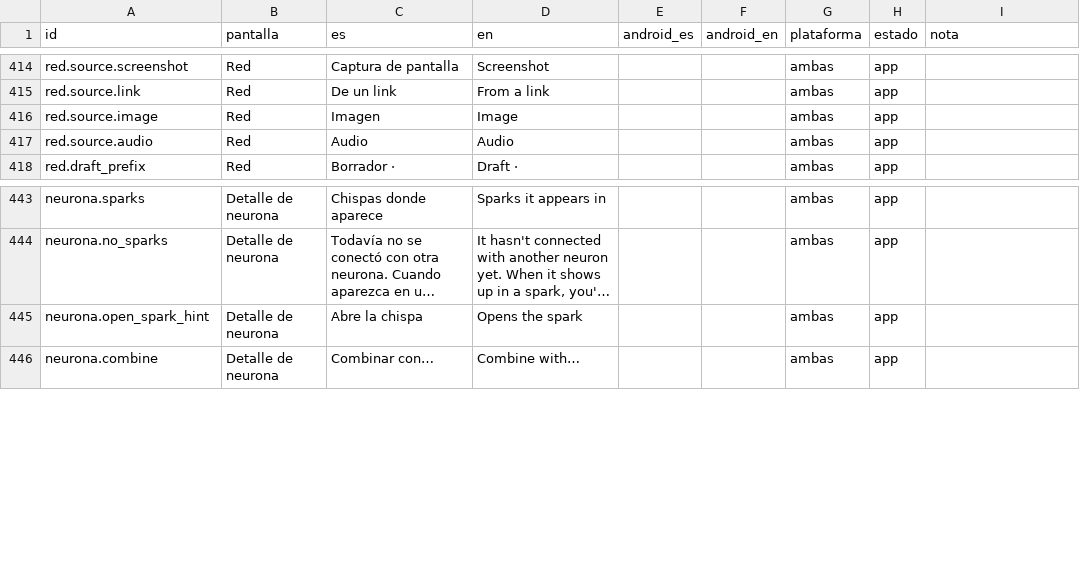
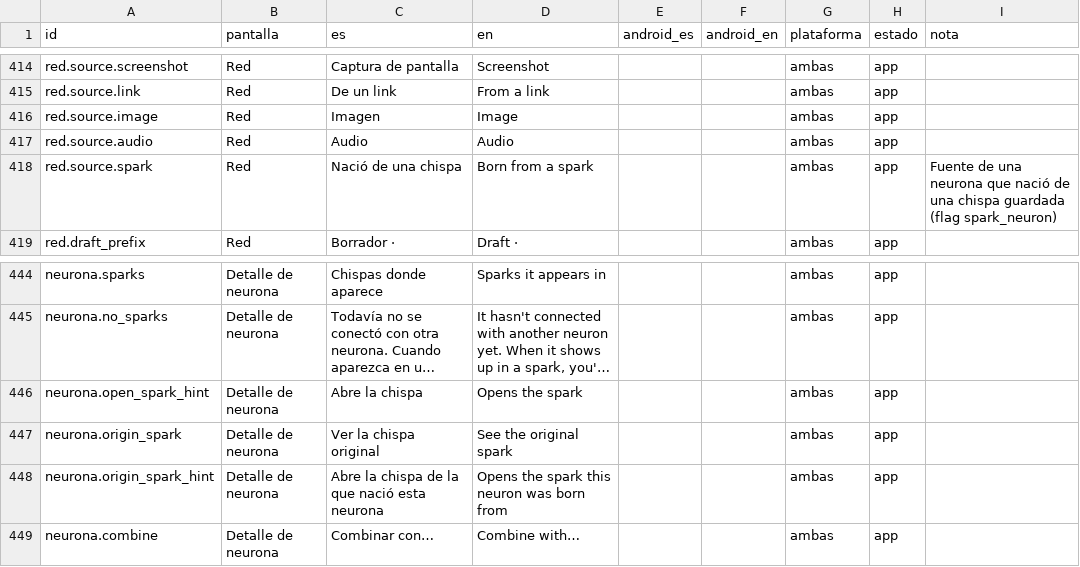
Before and after one commit to matiasrodriguezc/Lumbre, a CSV file: design/copy/build/copy.csv, drawn as a sheet; only a part is shown, gaps mark what is left out; long unchanged cells end in …; the diff names each change by its address in the sheet, - before the commit and + after, or states it on an @@ line.

Commit message:
La chispa guardada se vuelve neurona (paso 88)
- Backend: migración 20261017100000_chispa_neurona.sql. save_spark(p_spark, p_project, p_as_neuron) guarda la chispa y, la primera vez y con el flag, crea su neurona (source_type spark, origin_spark_id, origin_lo y origin_hi). Se apaga en el servidor con app_config.spark_neuron_enabled.
- La neurona se embebe en /process con título y cuerpo y toma el dominio más cercano. No gasta cupo de captura ni cuenta para la chispa extra.
- El emparejamiento (spark_pairs, pick_spark_pair, spark_runway_days), create_spark y el pick de /spark nunca la cruzan con sus padres.
- iOS: saveSpark usa save_spark con el flag spark_neuron; en la Red se ve "Nació de una chispa" y el detalle lleva a la chispa original. Combinar con… no ofrece a los padres.
- Tests: pgTAP 12_chispa_neurona, e2e, LumbreCore (cliente y mock). Eventos spark_neuron_created y spark_origin_opened en docs/analytics.md.

```diff
--- a/design/copy/build/copy.csv
+++ b/design/copy/build/copy.csv
+row 418: red.source.spark | Red | Nació de una chispa | Born from a spark |  |  | ambas | app | Fuente de una neurona que nació de una chispa guardada (flag spark_neuron)
+row 447: neurona.origin_spark | Detalle de neurona | Ver la chispa original | See the original spark |  |  | ambas | app
+row 448: neurona.origin_spark_hint | Detalle de neurona | Abre la chispa de la que nació esta neurona | Opens the spark this neuron was born from |  |  | ambas | app
```
Also changed, not shown: 22 other files.
